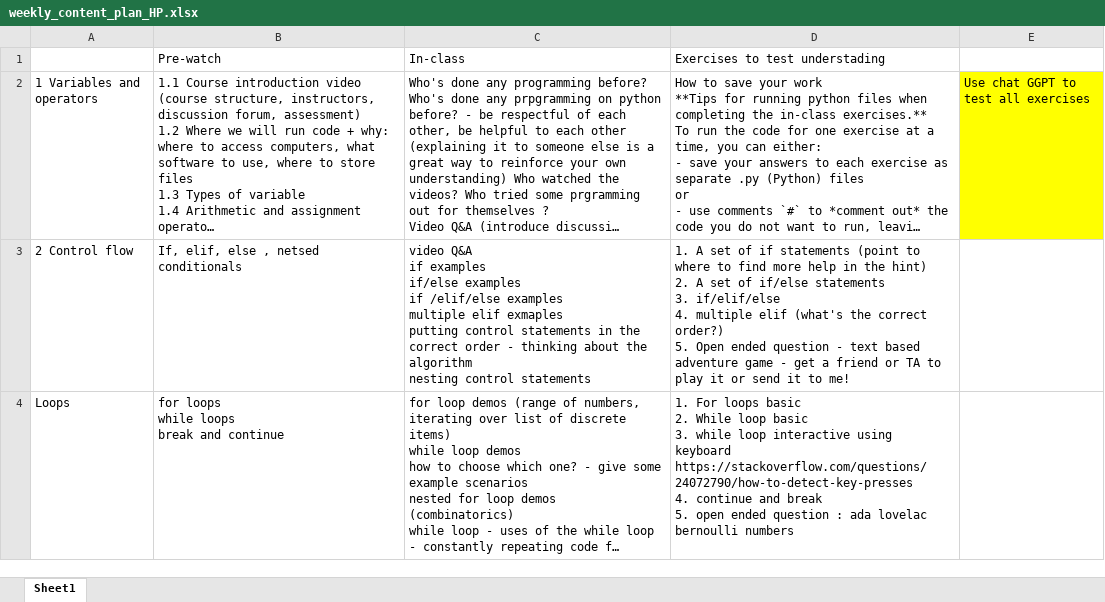
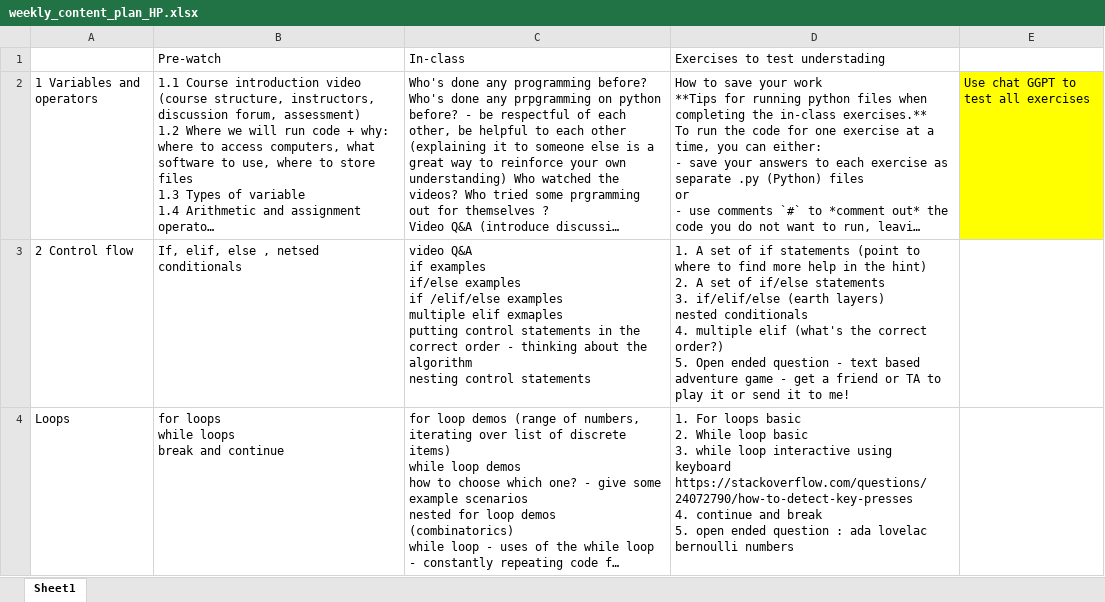
Before and after one commit to engmaths/EMAT10007_2023, an Excel workbook: weekly_content/weekly_content_plan_HP.xlsx, sheet Sheet1, drawn as a sheet; long unchanged cells end in …; values as stored, in another font and other column widths than the file's, no borders; ↵ is a line break in a cell; the diff names each change by its address in the sheet, - before the commit and + after, or states it on an @@ line.

Commit message:
HP added to weekly content

```diff
--- a/weekly_content/weekly_content_plan_HP.xlsx (sheet Sheet1)
+++ b/weekly_content/weekly_content_plan_HP.xlsx (sheet Sheet1)
-D3: …3. if/elif/else ↵ 4. multiple…
+D3: …3. if/elif/else (earth layers) ↵ nested conditionals ↵ 4. multiple…
```
Also changed, not shown: 8 other files.
